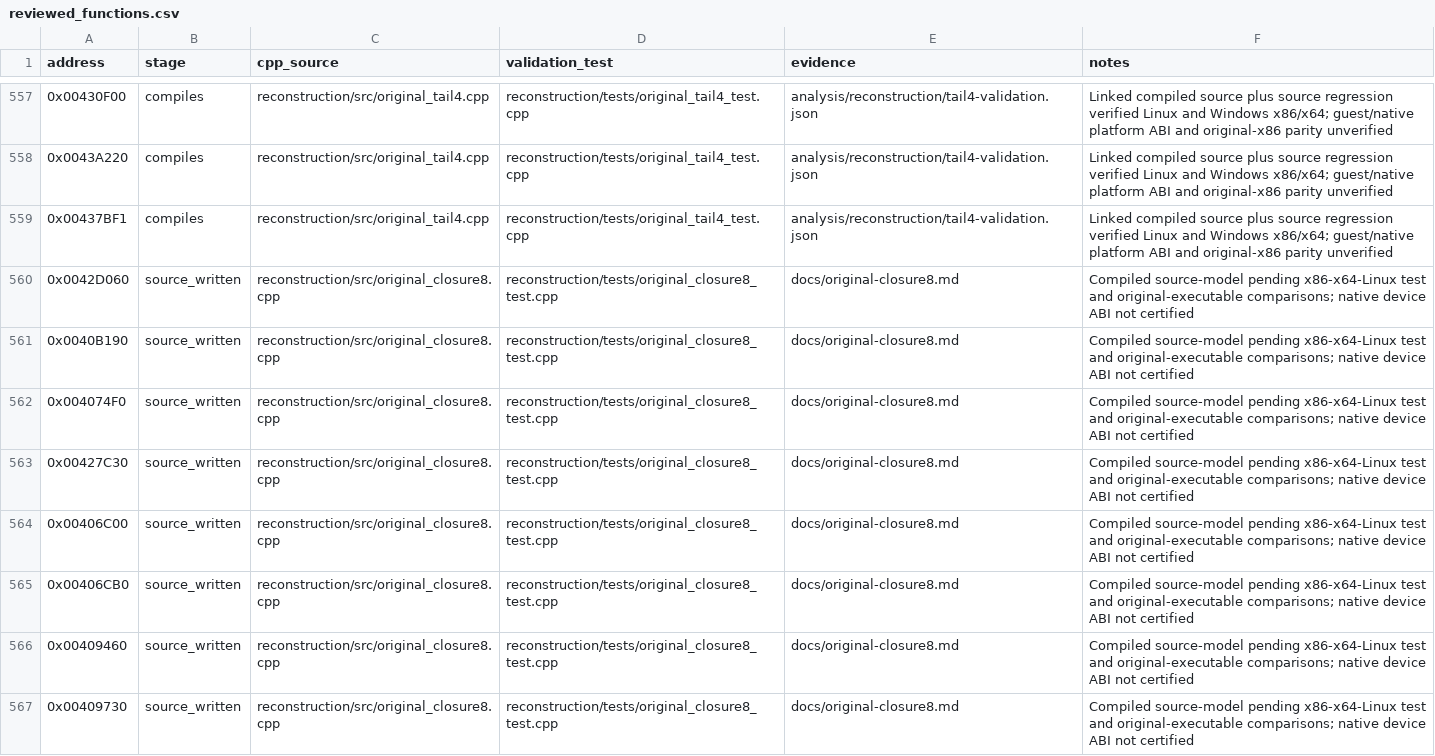
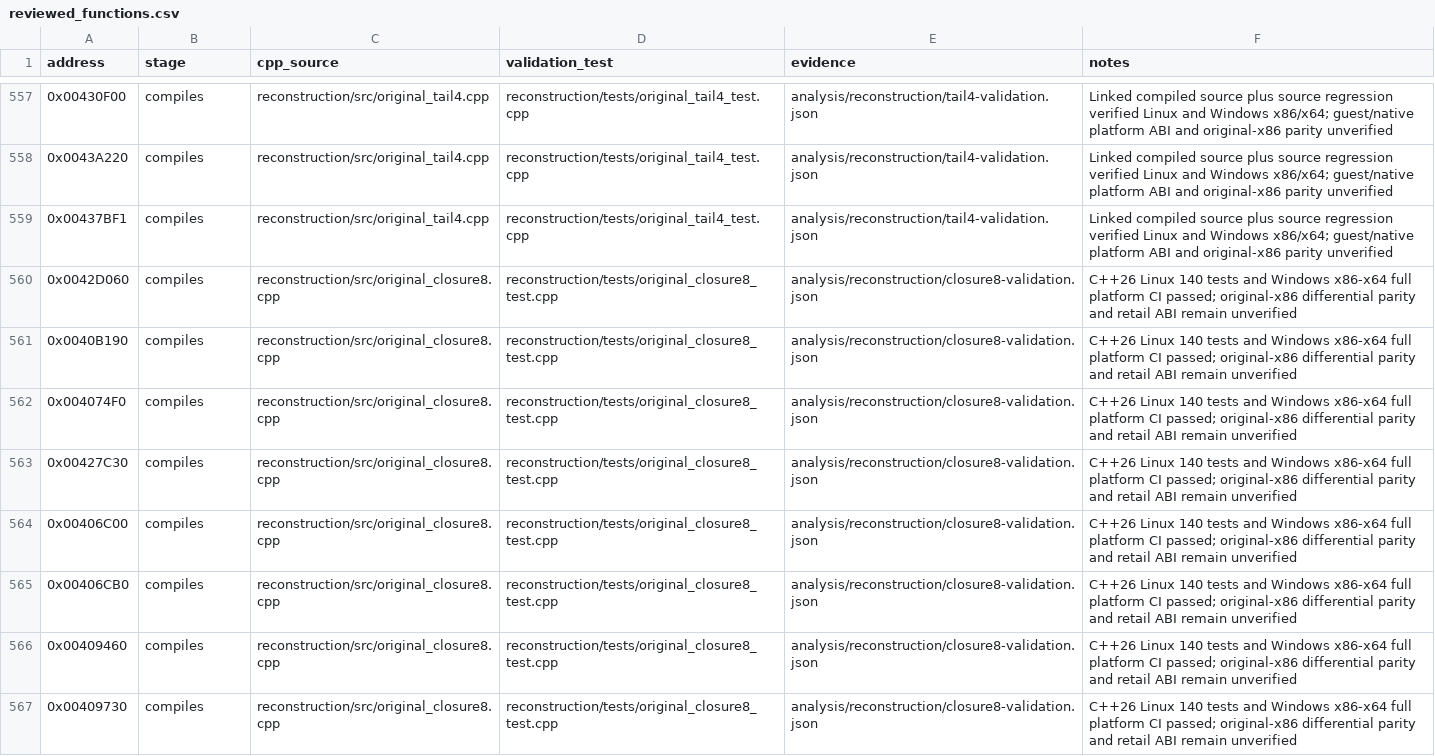
Before and after one commit to lizardpeter/btb-reverse, a CSV file: analysis/reconstruction/reviewed_functions.csv, drawn as a sheet; only a part is shown, gaps mark what is left out.

Commit message:
Validate eight reconstructed originals: 566/615 compiled and linked
All GitHub Actions 38759035193 gates green (Linux 140 CTests, Python, Win32 and x64). No added original-executable comparison claims. Full retail equivalence remains 0/615.

```diff
--- a/analysis/reconstruction/reviewed_functions.csv
+++ b/analysis/reconstruction/reviewed_functions.csv
@@ -559,9 +559,9 @@ address,stage,cpp_source,validation_test,evidence,notes
 0x00437BF1,compiles,reconstruction/src/original_tail4.cpp,reconstruction/tests/original_tail4_test.cpp,analysis/reconstruction/tail4-validation.json,Linked compiled source plus source regression verified Linux and Windows x86/x64; guest/native platform ABI and original-x86 parity unverified
-0x0042D060,source_written,reconstruction/src/original_closure8.cpp,reconstruction/tests/original_closure8_test.cpp,docs/original-closure8.md,Compiled source-model pending x86-x64-Linux test and original-executable comparisons; native device ABI not certified
-0x0040B190,source_written,reconstruction/src/original_closure8.cpp,reconstruction/tests/original_closure8_test.cpp,docs/original-closure8.md,Compiled source-model pending x86-x64-Linux test and original-executable comparisons; native device ABI not certified
-0x004074F0,source_written,reconstruction/src/original_closure8.cpp,reconstruction/tests/original_closure8_test.cpp,docs/original-closure8.md,Compiled source-model pending x86-x64-Linux test and original-executable comparisons; native device ABI not certified
-0x00427C30,source_written,reconstruction/src/original_closure8.cpp,reconstruction/tests/original_closure8_test.cpp,docs/original-closure8.md,Compiled source-model pending x86-x64-Linux test and original-executable comparisons; native device ABI not certified
-0x00406C00,source_written,reconstruction/src/original_closure8.cpp,reconstruction/tests/original_closure8_test.cpp,docs/original-closure8.md,Compiled source-model pending x86-x64-Linux test and original-executable comparisons; native device ABI not certified
-0x00406CB0,source_written,reconstruction/src/original_closure8.cpp,reconstruction/tests/original_closure8_test.cpp,docs/original-closure8.md,Compiled source-model pending x86-x64-Linux test and original-executable comparisons; native device ABI not certified
-0x00409460,source_written,reconstruction/src/original_closure8.cpp,reconstruction/tests/original_closure8_test.cpp,docs/original-closure8.md,Compiled source-model pending x86-x64-Linux test and original-executable comparisons; native device ABI not certified
-0x00409730,source_written,reconstruction/src/original_closure8.cpp,reconstruction/tests/original_closure8_test.cpp,docs/original-closure8.md,Compiled source-model pending x86-x64-Linux test and original-executable comparisons; native device ABI not certified
+0x0042D060,compiles,reconstruction/src/original_closure8.cpp,reconstruction/tests/original_closure8_test.cpp,analysis/reconstruction/closure8-validation.json,C++26 Linux 140 tests and Windows x86-x64 full platform CI passed; original-x86 differential parity and retail ABI remain unverified
+0x0040B190,compiles,reconstruction/src/original_closure8.cpp,reconstruction/tests/original_closure8_test.cpp,analysis/reconstruction/closure8-validation.json,C++26 Linux 140 tests and Windows x86-x64 full platform CI passed; original-x86 differential parity and retail ABI remain unverified
+0x004074F0,compiles,reconstruction/src/original_closure8.cpp,reconstruction/tests/original_closure8_test.cpp,analysis/reconstruction/closure8-validation.json,C++26 Linux 140 tests and Windows x86-x64 full platform CI passed; original-x86 differential parity and retail ABI remain unverified
+0x00427C30,compiles,reconstruction/src/original_closure8.cpp,reconstruction/tests/original_closure8_test.cpp,analysis/reconstruction/closure8-validation.json,C++26 Linux 140 tests and Windows x86-x64 full platform CI passed; original-x86 differential parity and retail ABI remain unverified
+0x00406C00,compiles,reconstruction/src/original_closure8.cpp,reconstruction/tests/original_closure8_test.cpp,analysis/reconstruction/closure8-validation.json,C++26 Linux 140 tests and Windows x86-x64 full platform CI passed; original-x86 differential parity and retail ABI remain unverified
+0x00406CB0,compiles,reconstruction/src/original_closure8.cpp,reconstruction/tests/original_closure8_test.cpp,analysis/reconstruction/closure8-validation.json,C++26 Linux 140 tests and Windows x86-x64 full platform CI passed; original-x86 differential parity and retail ABI remain unverified
+0x00409460,compiles,reconstruction/src/original_closure8.cpp,reconstruction/tests/original_closure8_test.cpp,analysis/reconstruction/closure8-validation.json,C++26 Linux 140 tests and Windows x86-x64 full platform CI passed; original-x86 differential parity and retail ABI remain unverified
+0x00409730,compiles,reconstruction/src/original_closure8.cpp,reconstruction/tests/original_closure8_test.cpp,analysis/reconstruction/closure8-validation.json,C++26 Linux 140 tests and Windows x86-x64 full platform CI passed; original-x86 differential parity and retail ABI remain unverified
```
Also changed, not shown: 3 other files.
